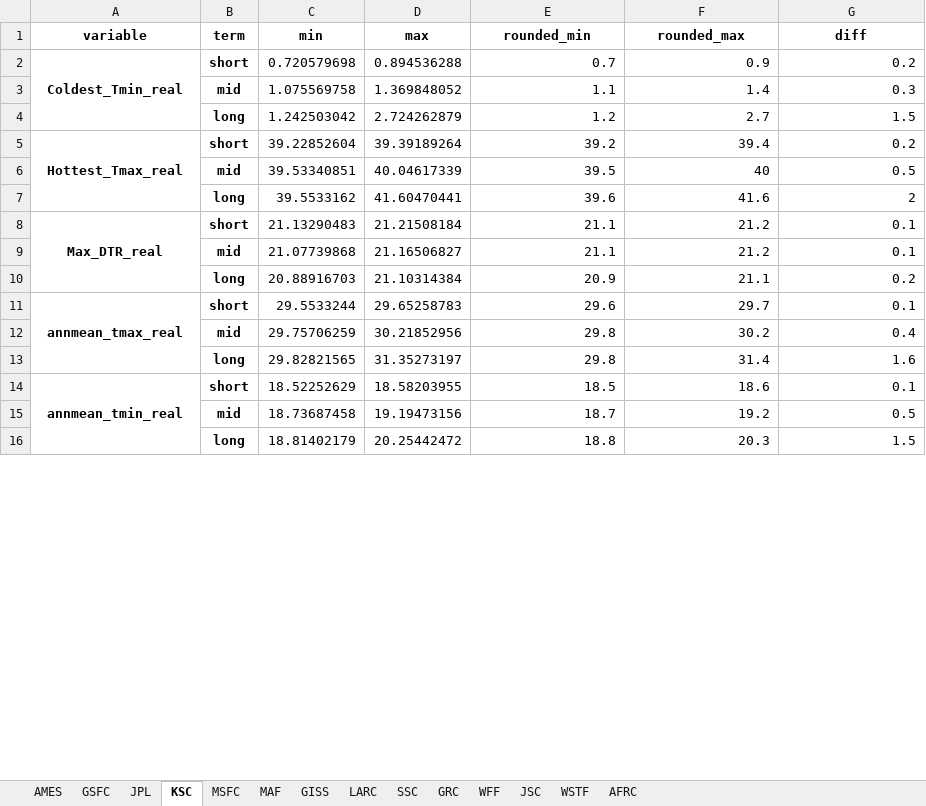
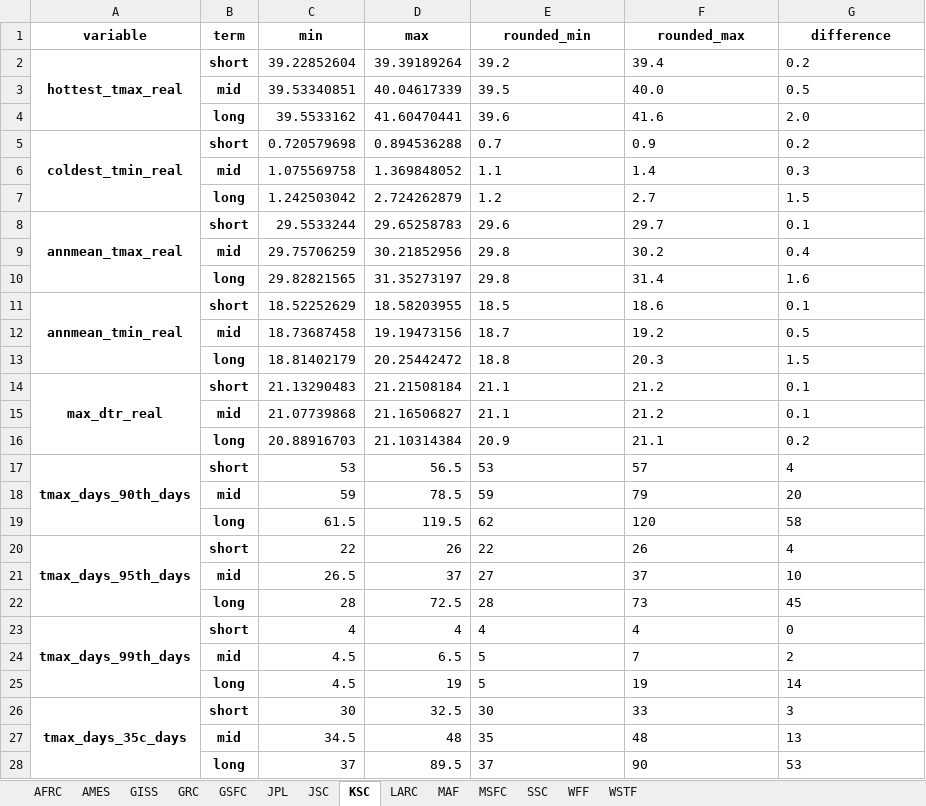
Before and after one commit to eugpoon/casi, an Excel workbook: data/center_casi_projections.xlsx, sheet KSC, drawn as a sheet; only a part is shown; values as stored, in another font and other column widths than the file's, no borders; removed rows and columns are numbered as before the commit, all else as after; the diff covers the shown part only; the diff names each change by its address in the sheet, - before the commit and + after, or states it on an @@ line.

```diff
--- a/data/center_casi_projections.xlsx (sheet KSC)
+++ b/data/center_casi_projections.xlsx (sheet KSC)
@@ sheet tab order changed: AFRC | AMES | GISS | GRC | GSFC | JPL | JSC | KSC | LARC | MAF | MSFC | SSC | WFF | WSTF @@
-G1: diff
+G1: difference
+row 2: hottest_tmax_real | short | 39.22852604 | 39.39189264 | 39.2 | 39.4 | 0.2
+row 3:  | mid | 39.53340851 | 40.04617339 | 39.5 | 40.0 | 0.5
+row 4:  | long | 39.5533162 | 41.60470441 | 39.6 | 41.6 | 2.0
-A5 (variable): Coldest_Tmin_real
+A5 (variable): coldest_tmin_real
-E5:G7 alignment: right
+E5:G7 alignment: left
-row 5: Hottest_Tmax_real | short | 39.22852604 | 39.39189264 | 39.2 | 39.4 | 0.2
-row 6:  | mid | 39.53340851 | 40.04617339 | 39.5 | 40 | 0.5
-row 7:  | long | 39.5533162 | 41.60470441 | 39.6 | 41.6 | 2
-row 8: Max_DTR_real | short | 21.13290483 | 21.21508184 | 21.1 | 21.2 | 0.1
-E8:G13 alignment: right
+E8:G13 alignment: left
+row 14: max_dtr_real | short | 21.13290483 | 21.21508184 | 21.1 | 21.2 | 0.1
@@ row 9 moved to row 15: mid @@
@@ row 10 moved to row 16: long @@
@@ row 38 moved to row 17: tmax_days_90th_days @@
@@ row 39 moved to row 18: mid @@
@@ row 40 moved to row 19: long @@
@@ row 41 moved to row 20: tmax_days_95th_days @@
@@ row 42 moved to row 21: mid @@
@@ row 43 moved to row 22: long @@
@@ row 44 moved to row 23: tmax_days_99th_days @@
+row 24:  | mid | 4.5 | 6.5 | 5 | 7 | 2
@@ row 46 moved to row 25: long @@
+row 26: tmax_days_35c_days | short | 30 | 32.5 | 30 | 33 | 3
@@ row 36 moved to row 27: mid @@
@@ row 37 moved to row 28: long @@
```
Also changed, not shown: 18 added rows, 2 removed rows, 2 moved rows, 3 edited cells and cell formats elsewhere in this sheet, sheet AMES, sheet WFF, sheet JPL, sheet MAF, sheet AFRC, sheet GRC, 7 more sheets, 2 other files.
